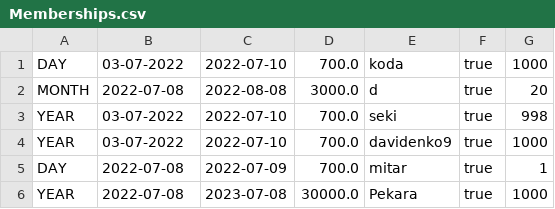
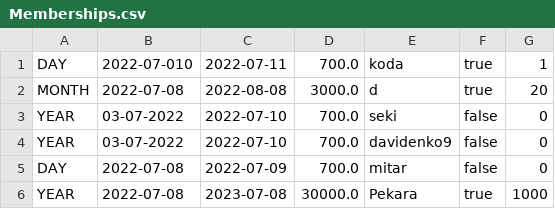
Before and after one commit to Petarpop202/WEB-ProjekatE2, a CSV file: WebContent/data/Memberships.csv, drawn as a sheet.

```diff
--- a/WebContent/data/Memberships.csv
+++ b/WebContent/data/Memberships.csv
@@ -1,6 +1,6 @@
-DAY,03-07-2022,2022-07-10,700.0,koda,true,1000
+DAY,2022-07-010,2022-07-11,700.0,koda,true,1
 MONTH,2022-07-08,2022-08-08,3000.0,d,true,20
-YEAR,03-07-2022,2022-07-10,700.0,seki,true,998
-YEAR,03-07-2022,2022-07-10,700.0,davidenko9,true,1000
-DAY,2022-07-08,2022-07-09,700.0,mitar,true,1
+YEAR,03-07-2022,2022-07-10,700.0,seki,false,0
+YEAR,03-07-2022,2022-07-10,700.0,davidenko9,false,0
+DAY,2022-07-08,2022-07-09,700.0,mitar,false,0
 YEAR,2022-07-08,2023-07-08,30000.0,Pekara,true,1000
```
Also changed, not shown: WebContent/data/Users.csv, 12 other files.
